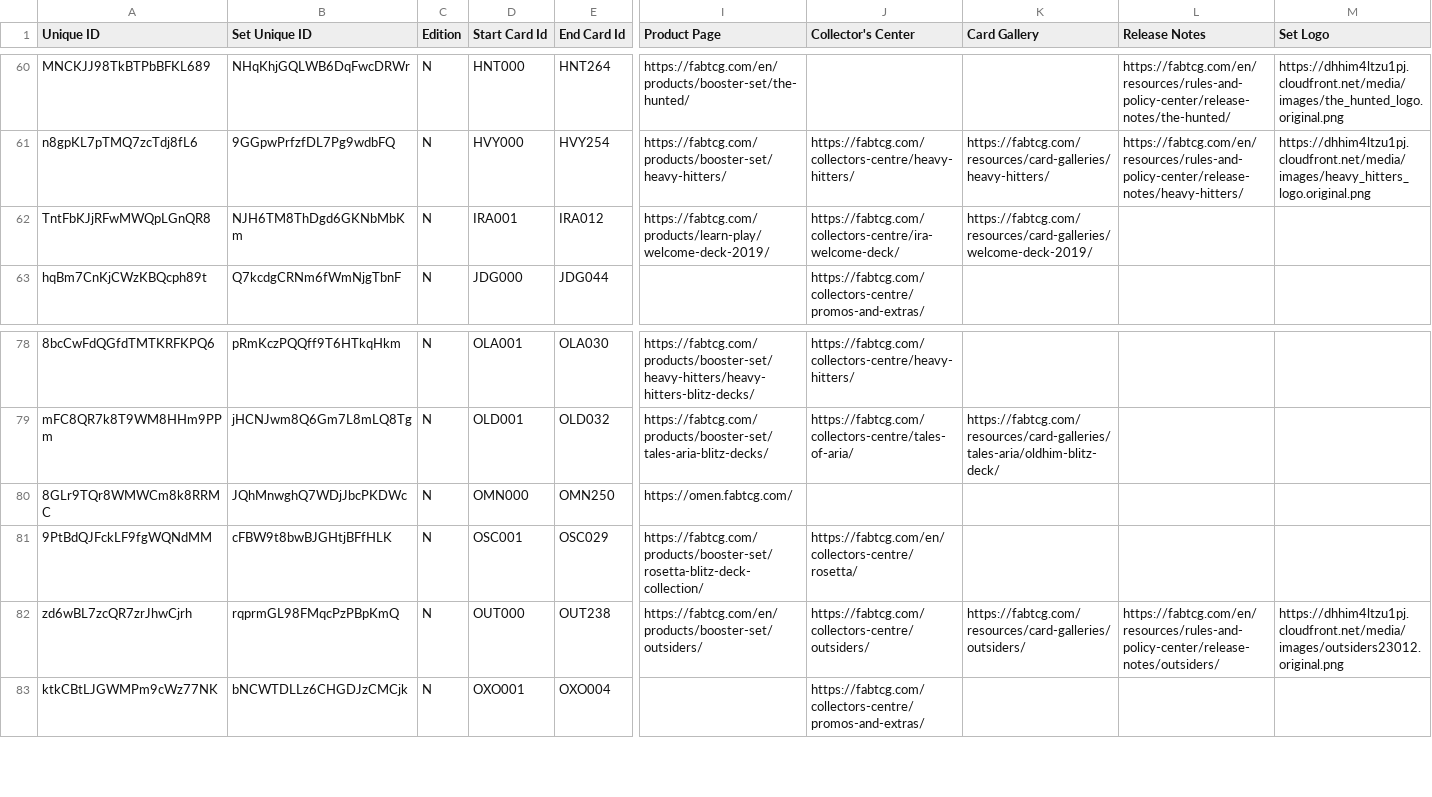
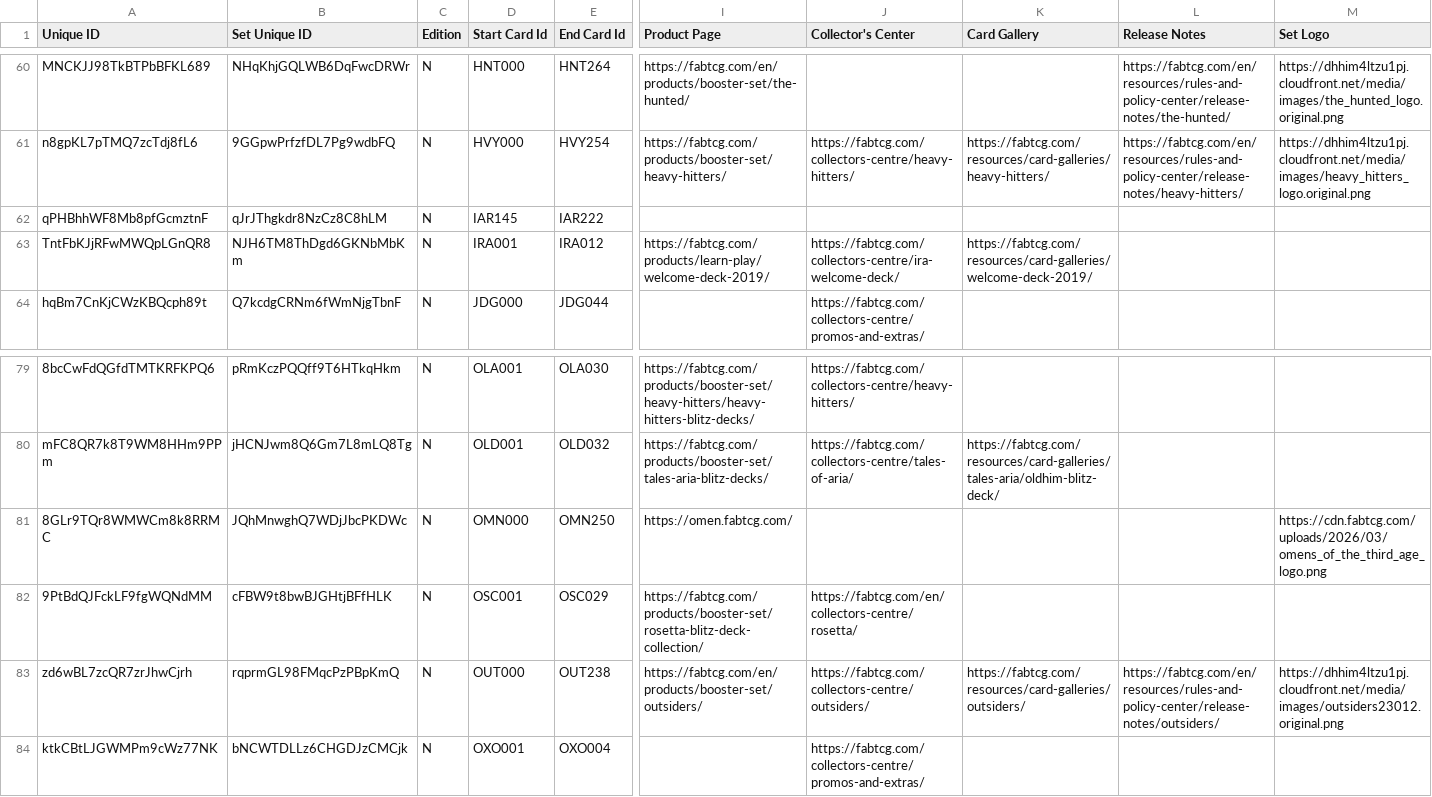
Before and after one commit to oliger/flesh-and-blood-cards, a CSV file: csvs/english/set-printing.csv, drawn as a sheet; only a part is shown, gaps mark what is left out; addresses are those after the commit; rows hold the shown columns only; the diff names each change by its address in the sheet, - before the commit and + after, or states it on an @@ line.

Commit message:
Add IAR cards that are printed in OMN

```diff
--- a/csvs/english/set-printing.csv
+++ b/csvs/english/set-printing.csv
+row 62: qPHBhhWF8Mb8pfGcmztnF | qJrJThgkdr8NzCz8C8hLM | N | IAR145 | IAR222
-M81 (Set Logo): (empty)
+M81 (Set Logo): https://cdn.fabtcg.com/uploads/2026/03/omens_of_the_third_age_logo.png
```
Also changed, not shown: csvs/english/set.csv, 6 other files.
